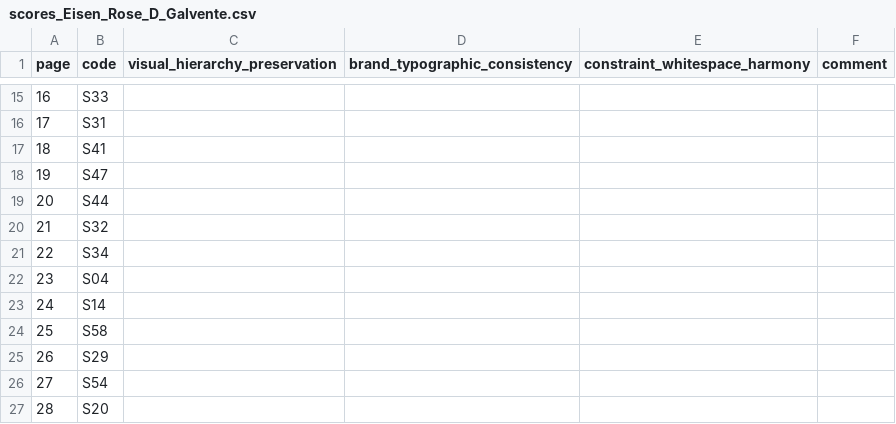
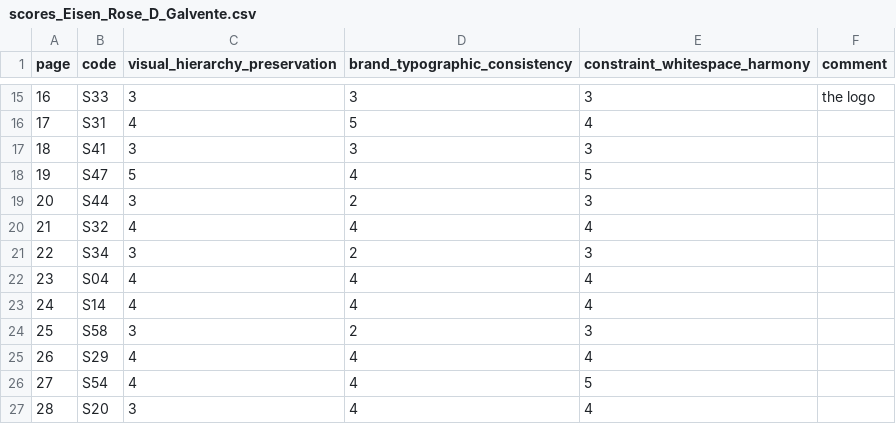
Before and after one commit to mrfahrenheit0528/themesync, a CSV file: data/phase4/packets/Eisen_Rose_D_Galvente/scores_Eisen_Rose_D_Galvente.csv, drawn as a sheet; only a part is shown, gaps mark what is left out; the diff covers the shown part only.

```diff
--- a/data/phase4/packets/Eisen_Rose_D_Galvente/scores_Eisen_Rose_D_Galvente.csv
+++ b/data/phase4/packets/Eisen_Rose_D_Galvente/scores_Eisen_Rose_D_Galvente.csv
@@ -15,13 +15,13 @@ page,code,visual_hierarchy_preservation,brand_typographic_consistency,constraint
-16,S33,,,,
-17,S31,,,,
-18,S41,,,,
-19,S47,,,,
-20,S44,,,,
-21,S32,,,,
-22,S34,,,,
-23,S04,,,,
-24,S14,,,,
-25,S58,,,,
-26,S29,,,,
-27,S54,,,,
-28,S20,,,,
+16,S33,3,3,3,the logo
+17,S31,4,5,4,
+18,S41,3,3,3,
+19,S47,5,4,5,
+20,S44,3,2,3,
+21,S32,4,4,4,
+22,S34,3,2,3,
+23,S04,4,4,4,
+24,S14,4,4,4,
+25,S58,3,2,3,
+26,S29,4,4,4,
+27,S54,4,4,5,
+28,S20,3,4,4,
```
Also changed, not shown: 157 edited cells elsewhere in this file, data/phase4/packets/Kyz_Denise_Aquino/scores_Kyz_Denise_Aquino.csv, data/phase4/packets/Mark_Joseph_Orias/scores_Mark_Joseph_Orias.csv, 9 other files.
